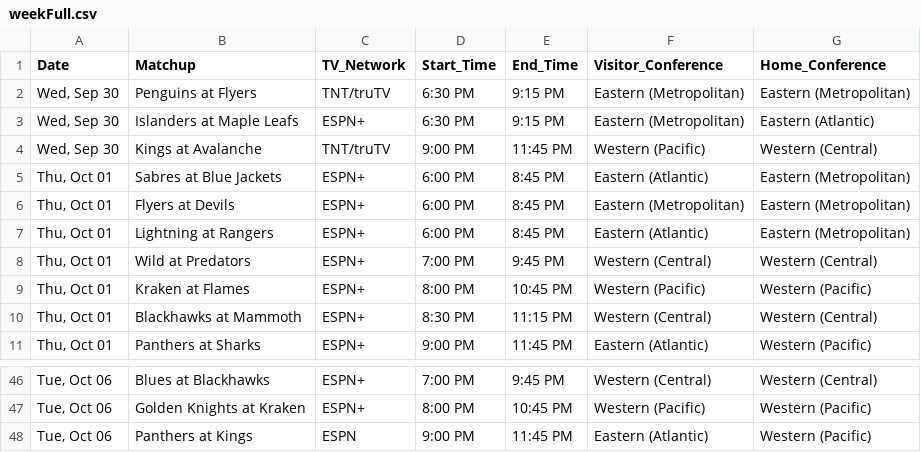
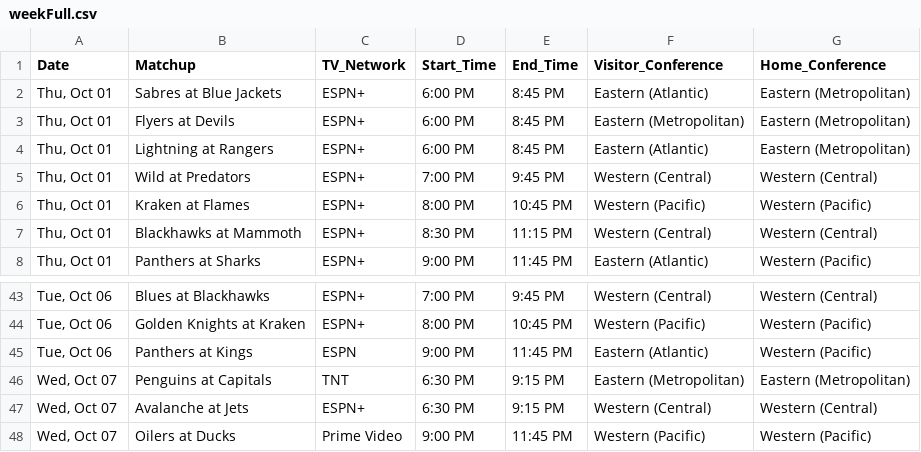
Before and after one commit to matthewkilleen0830/NHL-Hockey-Viewing-Schedule, a CSV file: currentWeek/weekFull.csv, drawn as a sheet; only a part is shown, gaps mark what is left out; removed rows and columns are numbered as before the commit, all else as after; the diff names each change by its address in the sheet, - before the commit and + after, or states it on an @@ line.

Commit message:
Add files via upload

```diff
--- a/currentWeek/weekFull.csv
+++ b/currentWeek/weekFull.csv
-row 2: Wed, Sep 30 | Penguins at Flyers | TNT/truTV | 6:30 PM | 9:15 PM | Eastern (Metropolitan) | Eastern (Metropolitan)
-row 3: Wed, Sep 30 | Islanders at Maple Leafs | ESPN+ | 6:30 PM | 9:15 PM | Eastern (Metropolitan) | Eastern (Atlantic)
-row 4: Wed, Sep 30 | Kings at Avalanche | TNT/truTV | 9:00 PM | 11:45 PM | Western (Pacific) | Western (Central)
+row 46: Wed, Oct 07 | Penguins at Capitals | TNT | 6:30 PM | 9:15 PM | Eastern (Metropolitan) | Eastern (Metropolitan)
+row 47: Wed, Oct 07 | Avalanche at Jets | ESPN+ | 6:30 PM | 9:15 PM | Western (Central) | Western (Central)
+row 48: Wed, Oct 07 | Oilers at Ducks | Prime Video | 9:00 PM | 11:45 PM | Western (Pacific) | Western (Pacific)
```
